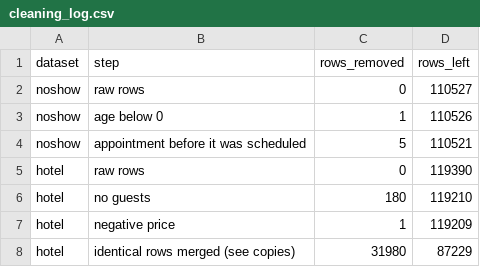
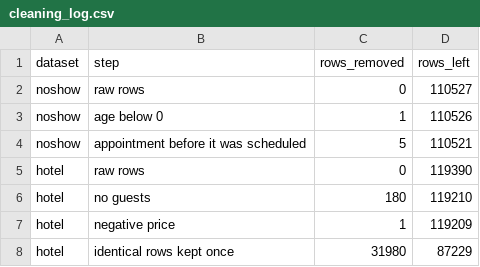
Before and after one commit to digantasarmah1001-crypto/MOVE-Will-they-show-up, a CSV file: results/tables/cleaning_log.csv, drawn as a sheet.

```diff
--- a/results/tables/cleaning_log.csv
+++ b/results/tables/cleaning_log.csv
@@ -7,2 +7,2 @@ hotel,no guests,180,119210
 hotel,negative price,1,119209
-hotel,identical rows merged (see copies),31980,87229
+hotel,identical rows kept once,31980,87229
```
Also changed, not shown: 2 other files.
